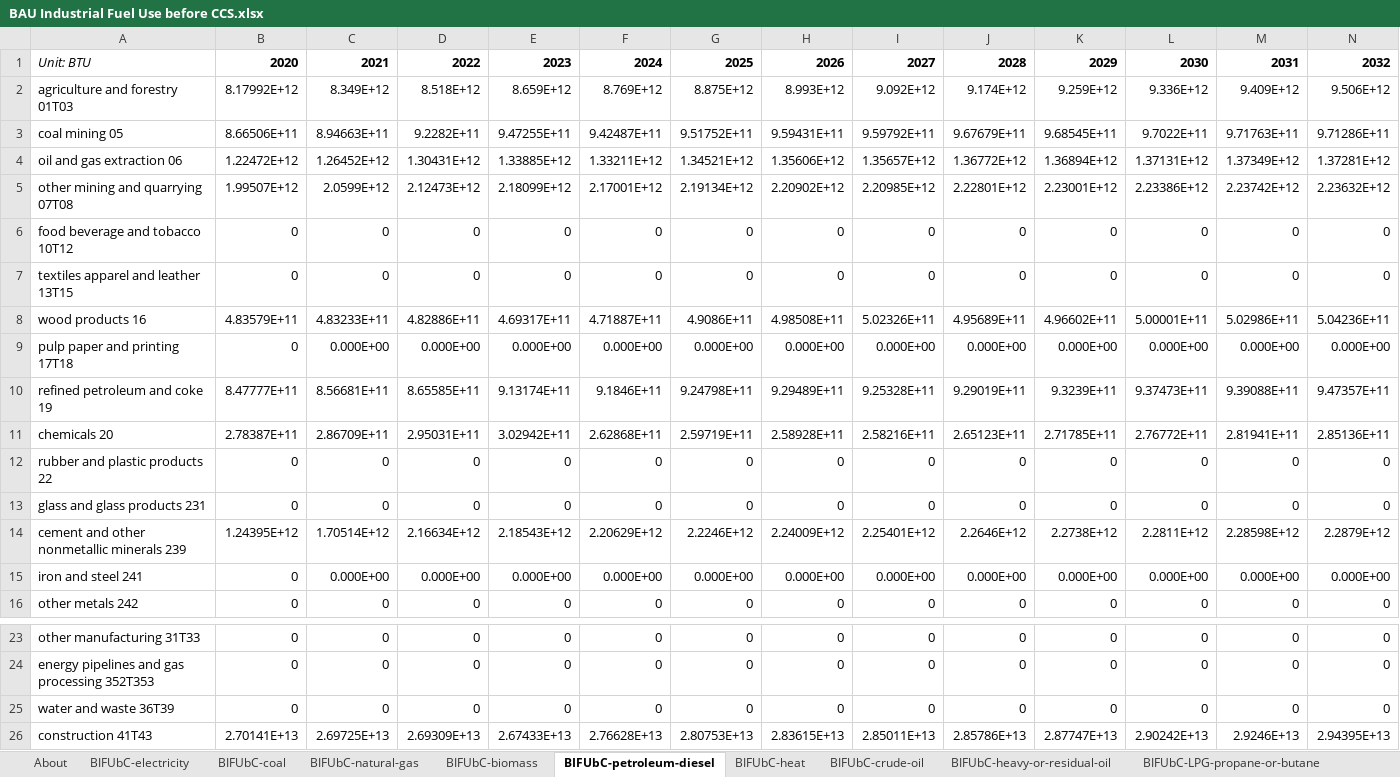
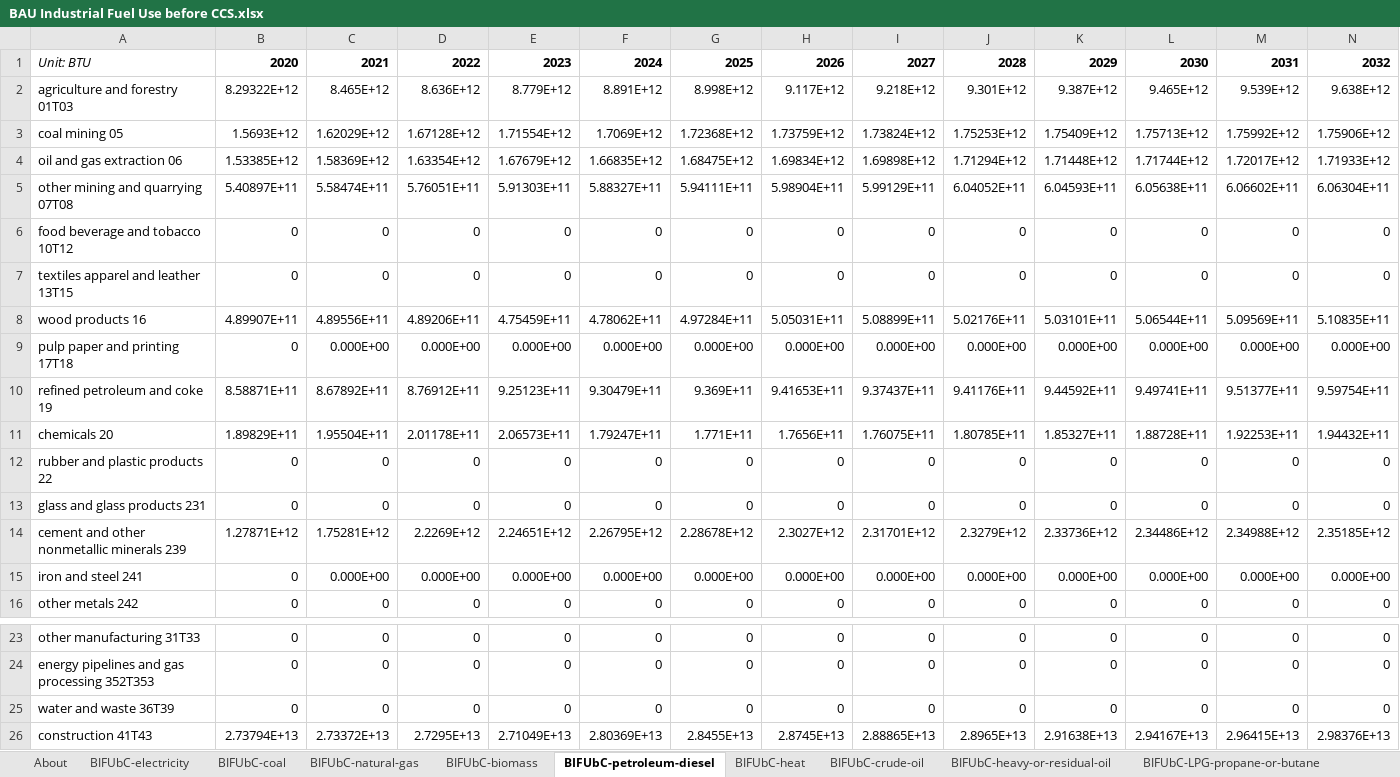
Before and after one commit to EnergyInnovation/eps-pennsylvania, an Excel workbook: InputData/indst/BIFUbC/BAU Industrial Fuel Use before CCS.xlsx, sheet BIFUbC-petroleum-diesel, drawn as a sheet; only a part is shown, gaps mark what is left out; values as stored, in another font and other column widths than the file's, no borders; removed rows and columns are numbered as before the commit, all else as after; rows hold the shown columns only; the diff names each change by its address in the sheet, - before the commit and + after, or states it on an @@ line.

```diff
--- a/InputData/indst/BIFUbC/BAU Industrial Fuel Use before CCS.xlsx (sheet BIFUbC-petroleum-diesel)
+++ b/InputData/indst/BIFUbC/BAU Industrial Fuel Use before CCS.xlsx (sheet BIFUbC-petroleum-diesel)
-row 2: agriculture and forestry 01T03 | 8.17992E+12 | 8.349E+12 | 8.518E+12 | 8.659E+12 | 8.769E+12 | 8.875E+12 | 8.993E+12 | 9.092E+12 | 9.174E+12 | 9.259E+12 | 9.336E+12 | 9.409E+12 | 9.506E+12
-row 3: coal mining 05 | 8.66506E+11 | 8.94663E+11 | 9.2282E+11 | 9.47255E+11 | 9.42487E+11 | 9.51752E+11 | 9.59431E+11 | 9.59792E+11 | 9.67679E+11 | 9.68545E+11 | 9.7022E+11 | 9.71763E+11 | 9.71286E+11
-row 4: oil and gas extraction 06 | 1.22472E+12 | 1.26452E+12 | 1.30431E+12 | 1.33885E+12 | 1.33211E+12 | 1.34521E+12 | 1.35606E+12 | 1.35657E+12 | 1.36772E+12 | 1.36894E+12 | 1.37131E+12 | 1.37349E+12 | 1.37281E+12
-row 5: other mining and quarrying 07T08 | 1.99507E+12 | 2.0599E+12 | 2.12473E+12 | 2.18099E+12 | 2.17001E+12 | 2.19134E+12 | 2.20902E+12 | 2.20985E+12 | 2.22801E+12 | 2.23001E+12 | 2.23386E+12 | 2.23742E+12 | 2.23632E+12
+row 2: agriculture and forestry 01T03 | 8.29322E+12 | 8.465E+12 | 8.636E+12 | 8.779E+12 | 8.891E+12 | 8.998E+12 | 9.117E+12 | 9.218E+12 | 9.301E+12 | 9.387E+12 | 9.465E+12 | 9.539E+12 | 9.638E+12
+row 3: coal mining 05 | 1.5693E+12 | 1.62029E+12 | 1.67128E+12 | 1.71554E+12 | 1.7069E+12 | 1.72368E+12 | 1.73759E+12 | 1.73824E+12 | 1.75253E+12 | 1.75409E+12 | 1.75713E+12 | 1.75992E+12 | 1.75906E+12
+row 4: oil and gas extraction 06 | 1.53385E+12 | 1.58369E+12 | 1.63354E+12 | 1.67679E+12 | 1.66835E+12 | 1.68475E+12 | 1.69834E+12 | 1.69898E+12 | 1.71294E+12 | 1.71448E+12 | 1.71744E+12 | 1.72017E+12 | 1.71933E+12
+row 5: other mining and quarrying 07T08 | 5.40897E+11 | 5.58474E+11 | 5.76051E+11 | 5.91303E+11 | 5.88327E+11 | 5.94111E+11 | 5.98904E+11 | 5.99129E+11 | 6.04052E+11 | 6.04593E+11 | 6.05638E+11 | 6.06602E+11 | 6.06304E+11
-row 8: wood products 16 | 4.83579E+11 | 4.83233E+11 | 4.82886E+11 | 4.69317E+11 | 4.71887E+11 | 4.9086E+11 | 4.98508E+11 | 5.02326E+11 | 4.95689E+11 | 4.96602E+11 | 5.00001E+11 | 5.02986E+11 | 5.04236E+11
+row 8: wood products 16 | 4.89907E+11 | 4.89556E+11 | 4.89206E+11 | 4.75459E+11 | 4.78062E+11 | 4.97284E+11 | 5.05031E+11 | 5.08899E+11 | 5.02176E+11 | 5.03101E+11 | 5.06544E+11 | 5.09569E+11 | 5.10835E+11
-row 10: refined petroleum and coke 19 | 8.47777E+11 | 8.56681E+11 | 8.65585E+11 | 9.13174E+11 | 9.1846E+11 | 9.24798E+11 | 9.29489E+11 | 9.25328E+11 | 9.29019E+11 | 9.3239E+11 | 9.37473E+11 | 9.39088E+11 | 9.47357E+11
-row 11: chemicals 20 | 2.78387E+11 | 2.86709E+11 | 2.95031E+11 | 3.02942E+11 | 2.62868E+11 | 2.59719E+11 | 2.58928E+11 | 2.58216E+11 | 2.65123E+11 | 2.71785E+11 | 2.76772E+11 | 2.81941E+11 | 2.85136E+11
+row 10: refined petroleum and coke 19 | 8.58871E+11 | 8.67892E+11 | 8.76912E+11 | 9.25123E+11 | 9.30479E+11 | 9.369E+11 | 9.41653E+11 | 9.37437E+11 | 9.41176E+11 | 9.44592E+11 | 9.49741E+11 | 9.51377E+11 | 9.59754E+11
+row 11: chemicals 20 | 1.89829E+11 | 1.95504E+11 | 2.01178E+11 | 2.06573E+11 | 1.79247E+11 | 1.771E+11 | 1.7656E+11 | 1.76075E+11 | 1.80785E+11 | 1.85327E+11 | 1.88728E+11 | 1.92253E+11 | 1.94432E+11
-row 14: cement and other nonmetallic minerals 239 | 1.24395E+12 | 1.70514E+12 | 2.16634E+12 | 2.18543E+12 | 2.20629E+12 | 2.2246E+12 | 2.24009E+12 | 2.25401E+12 | 2.2646E+12 | 2.2738E+12 | 2.2811E+12 | 2.28598E+12 | 2.2879E+12
+row 14: cement and other nonmetallic minerals 239 | 1.27871E+12 | 1.75281E+12 | 2.2269E+12 | 2.24651E+12 | 2.26795E+12 | 2.28678E+12 | 2.3027E+12 | 2.31701E+12 | 2.3279E+12 | 2.33736E+12 | 2.34486E+12 | 2.34988E+12 | 2.35185E+12
-row 26: construction 41T43 | 2.70141E+13 | 2.69725E+13 | 2.69309E+13 | 2.67433E+13 | 2.76628E+13 | 2.80753E+13 | 2.83615E+13 | 2.85011E+13 | 2.85786E+13 | 2.87747E+13 | 2.90242E+13 | 2.9246E+13 | 2.94395E+13
+row 26: construction 41T43 | 2.73794E+13 | 2.73372E+13 | 2.7295E+13 | 2.71049E+13 | 2.80369E+13 | 2.8455E+13 | 2.8745E+13 | 2.88865E+13 | 2.8965E+13 | 2.91638E+13 | 2.94167E+13 | 2.96415E+13 | 2.98376E+13
```
Also changed, not shown: sheet BIFUbC-natural-gas, sheet BIFUbC-electricity, sheet BIFUbC-biomass, sheet BIFUbC-coal, 24 other files.
